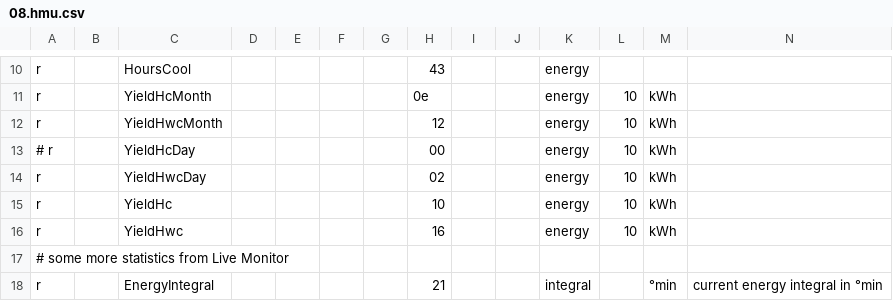
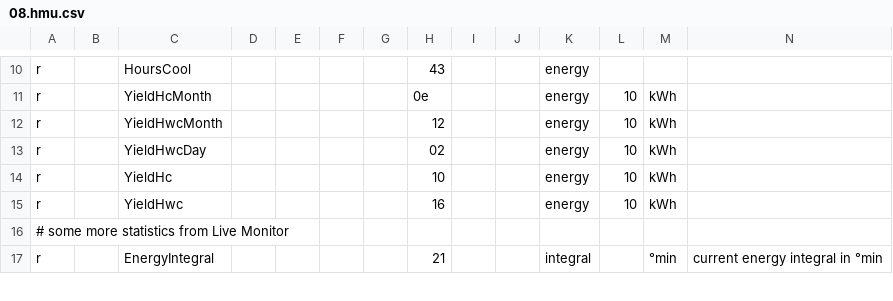
Before and after one commit to joernballentin/hmu, a CSV file: 08.hmu.csv, drawn as a sheet; only a part is shown, gaps mark what is left out; rows hold the shown columns only; the diff names each change by its address in the sheet, - before the commit and + after, or states it on an @@ line.

Commit message:
08.hmu.csv

```diff
--- a/08.hmu.csv
+++ b/08.hmu.csv
-row 13: # r |  | YieldHcDay |  |  |  |  | 00 |  |  | energy | 10 | kWh
```
